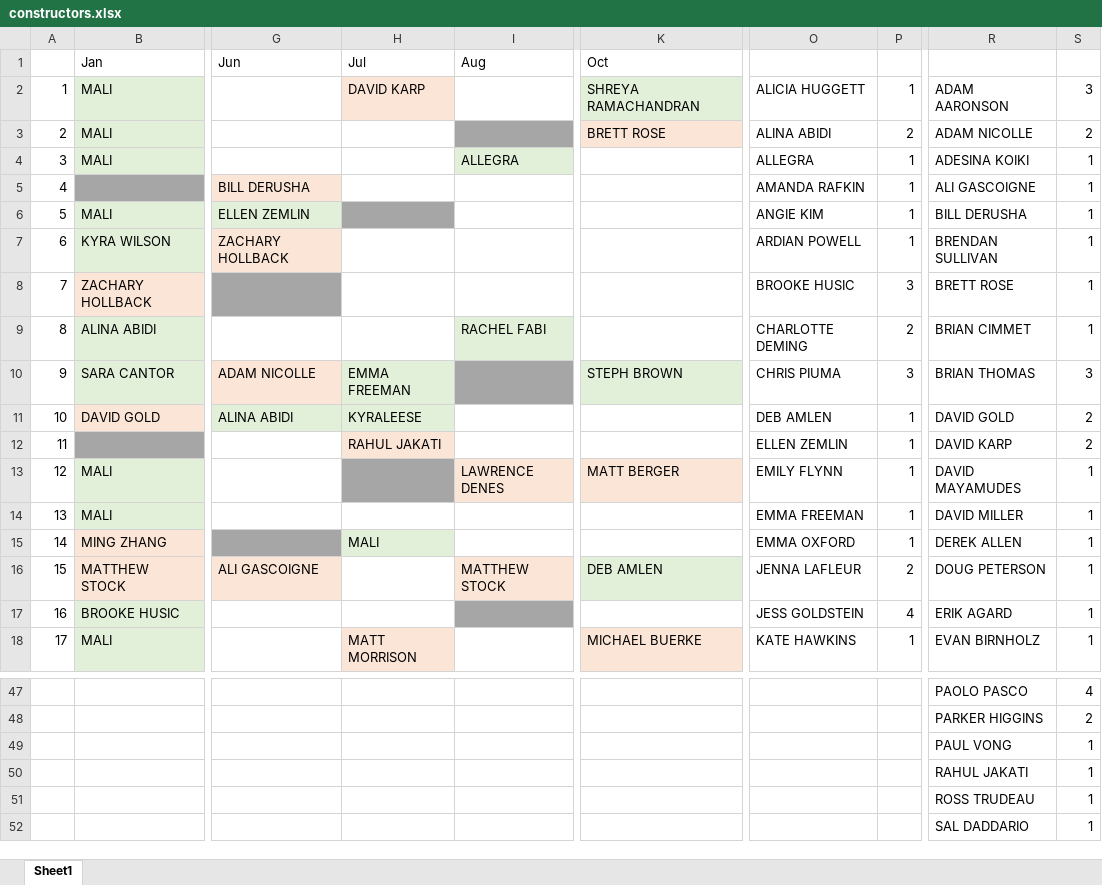
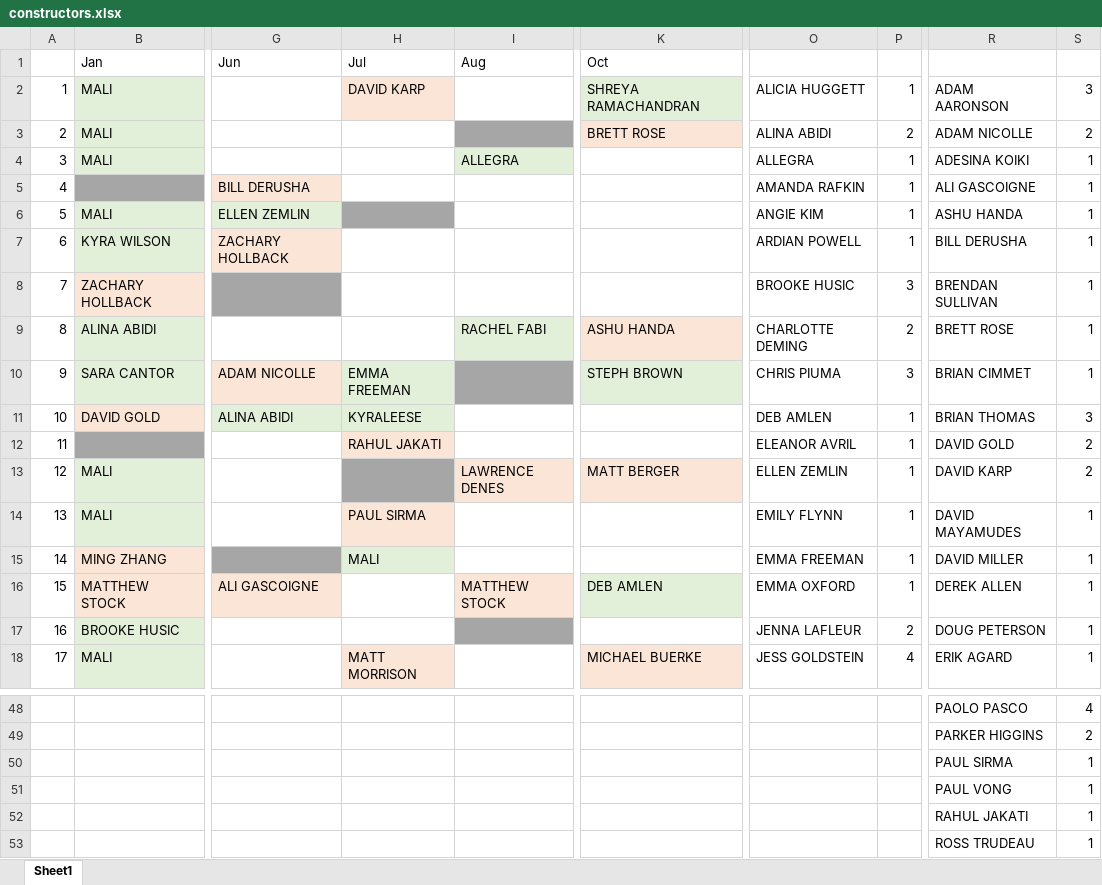
Before and after one commit to malihanda/xw-a-day, an Excel workbook: constructors.xlsx, sheet Sheet1, drawn as a sheet; only a part is shown, gaps mark what is left out; the shorter side is filled out with more unchanged rows; values as stored, in another font and other column widths than the file's, no borders; rows hold the shown columns only; the diff covers the shown part only; the diff names each change by its address in the sheet, - before the commit and + after, or states it on an @@ line.

```diff
--- a/constructors.xlsx (sheet Sheet1)
+++ b/constructors.xlsx (sheet Sheet1)
-R6: BILL DERUSHA
+R6: ASHU HANDA
-R7: BRENDAN SULLIVAN
+R7: BILL DERUSHA
-R8: BRETT ROSE
+R8: BRENDAN SULLIVAN
-K9 (Oct): (empty)
+K9 (Oct): ASHU HANDA
-K9 fill: none
+K9 fill: #FBE5D6
-R9: BRIAN CIMMET
+R9: BRETT ROSE
-R10: BRIAN THOMAS
+R10: BRIAN CIMMET
-S10: 3
+S10: 1
-R11: DAVID GOLD
+R11: BRIAN THOMAS
-S11: 2
+S11: 3
-O12: ELLEN ZEMLIN
+O12: ELEANOR AVRIL
-R12: DAVID KARP
+R12: DAVID GOLD
-O13: EMILY FLYNN
+O13: ELLEN ZEMLIN
-R13: DAVID MAYAMUDES
+R13: DAVID KARP
-S13: 1
+S13: 2
-H14 (Jul): (empty)
+H14 (Jul): PAUL SIRMA
-H14 fill: none
+H14 fill: #FBE5D6
-O14: EMMA FREEMAN
+O14: EMILY FLYNN
-R14: DAVID MILLER
+R14: DAVID MAYAMUDES
-O15: EMMA OXFORD
+O15: EMMA FREEMAN
-R15: DEREK ALLEN
+R15: DAVID MILLER
-O16: JENNA LAFLEUR
+O16: EMMA OXFORD
-P16: 2
+P16: 1
-R16: DOUG PETERSON
+R16: DEREK ALLEN
-O17: JESS GOLDSTEIN
+O17: JENNA LAFLEUR
-P17: 4
+P17: 2
-R17: ERIK AGARD
+R17: DOUG PETERSON
-O18: KATE HAWKINS
+O18: JESS GOLDSTEIN
-P18: 1
+P18: 4
-R18: EVAN BIRNHOLZ
+R18: ERIK AGARD
+row 50:  |  |  |  |  |  |  |  | PAUL SIRMA | 1
```
Also changed, not shown: 3 added rows, 2 removed rows, 59 edited cells and cell formats elsewhere in this sheet, 11 other files.
